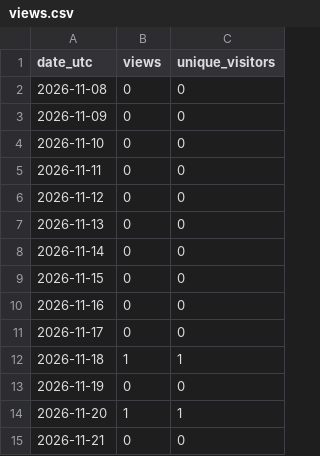
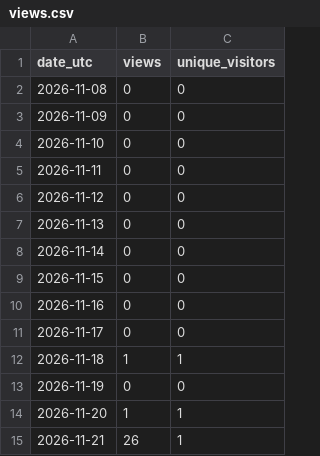
Before and after one commit to WizLiang/LLaMA2-on-OpenLA500, a CSV file: doc/traffic/views.csv, drawn as a sheet.

```diff
--- a/doc/traffic/views.csv
+++ b/doc/traffic/views.csv
@@ -14,2 +14,2 @@ date_utc,views,unique_visitors
 2026-11-20,1,1
-2026-11-21,0,0
+2026-11-21,26,1
```
Also changed, not shown: doc/traffic/daily.csv, 4 other files.
